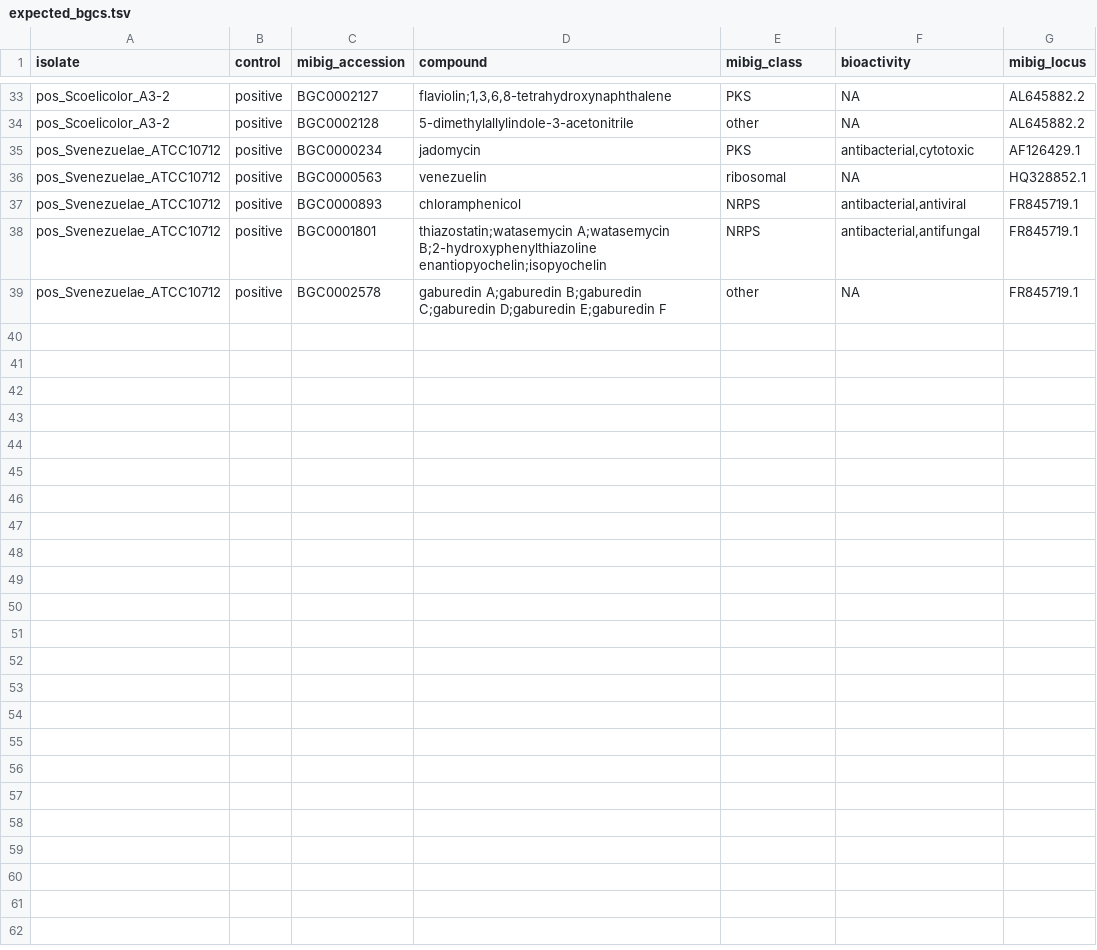
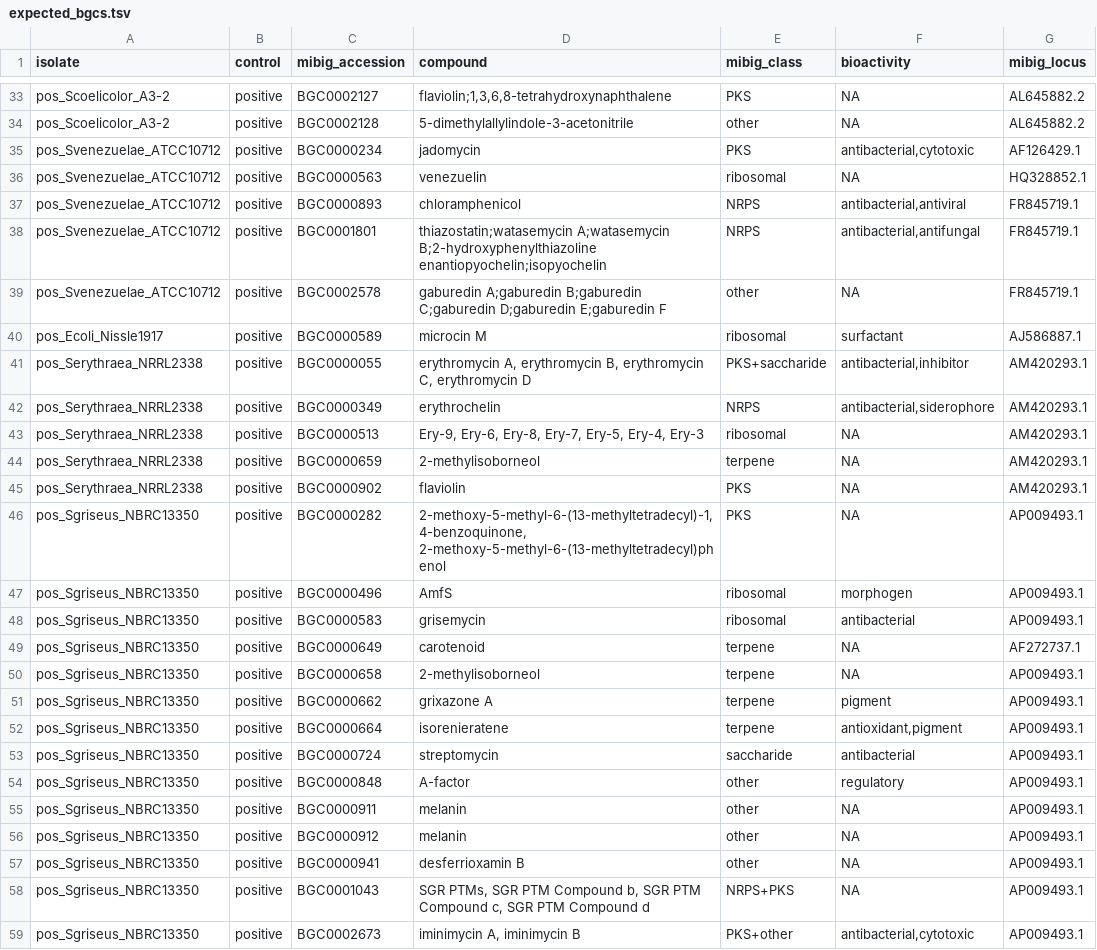
Before and after one commit to Mikkelbenn2/Fantastic-drugs-and-where-to-find-them, a TSV file: controls/expected_bgcs.tsv, drawn as a sheet; only a part is shown, gaps mark what is left out; the diff names each change by its address in the sheet, - before the commit and + after, or states it on an @@ line.

```diff
--- a/controls/expected_bgcs.tsv
+++ b/controls/expected_bgcs.tsv
+row 40: pos_Ecoli_Nissle1917 | positive | BGC0000589 | microcin M | ribosomal | surfactant | AJ586887.1
+row 41: pos_Serythraea_NRRL2338 | positive | BGC0000055 | erythromycin A, erythromycin B, erythromycin C, erythromycin D | PKS+saccharide | antibacterial,inhibitor | AM420293.1
+row 42: pos_Serythraea_NRRL2338 | positive | BGC0000349 | erythrochelin | NRPS | antibacterial,siderophore | AM420293.1
+row 43: pos_Serythraea_NRRL2338 | positive | BGC0000513 | Ery-9, Ery-6, Ery-8, Ery-7, Ery-5, Ery-4, Ery-3 | ribosomal | NA | AM420293.1
+row 44: pos_Serythraea_NRRL2338 | positive | BGC0000659 | 2-methylisoborneol | terpene | NA | AM420293.1
+row 45: pos_Serythraea_NRRL2338 | positive | BGC0000902 | flaviolin | PKS | NA | AM420293.1
+row 46: pos_Sgriseus_NBRC13350 | positive | BGC0000282 | 2-methoxy-5-methyl-6-(13-methyltetradecyl)-1,4-benzoquinone, 2-methoxy-5-methyl-6-(13-methyltetradecyl)phenol | PKS | NA | AP009493.1
+row 47: pos_Sgriseus_NBRC13350 | positive | BGC0000496 | AmfS | ribosomal | morphogen | AP009493.1
+row 48: pos_Sgriseus_NBRC13350 | positive | BGC0000583 | grisemycin | ribosomal | antibacterial | AP009493.1
+row 49: pos_Sgriseus_NBRC13350 | positive | BGC0000649 | carotenoid | terpene | NA | AF272737.1
+row 50: pos_Sgriseus_NBRC13350 | positive | BGC0000658 | 2-methylisoborneol | terpene | NA | AP009493.1
+row 51: pos_Sgriseus_NBRC13350 | positive | BGC0000662 | grixazone A | terpene | pigment | AP009493.1
+row 52: pos_Sgriseus_NBRC13350 | positive | BGC0000664 | isorenieratene | terpene | antioxidant,pigment | AP009493.1
+row 53: pos_Sgriseus_NBRC13350 | positive | BGC0000724 | streptomycin | saccharide | antibacterial | AP009493.1
+row 54: pos_Sgriseus_NBRC13350 | positive | BGC0000848 | A-factor | other | regulatory | AP009493.1
+row 55: pos_Sgriseus_NBRC13350 | positive | BGC0000911 | melanin | other | NA | AP009493.1
+row 56: pos_Sgriseus_NBRC13350 | positive | BGC0000912 | melanin | other | NA | AP009493.1
+row 57: pos_Sgriseus_NBRC13350 | positive | BGC0000941 | desferrioxamin B | other | NA | AP009493.1
+row 58: pos_Sgriseus_NBRC13350 | positive | BGC0001043 | SGR PTMs, SGR PTM Compound b, SGR PTM Compound c, SGR PTM Compound d | NRPS+PKS | NA | AP009493.1
+row 59: pos_Sgriseus_NBRC13350 | positive | BGC0002673 | iminimycin A, iminimycin B | PKS+other | antibacterial,cytotoxic | AP009493.1
```
Also changed, not shown: 3 other files.
